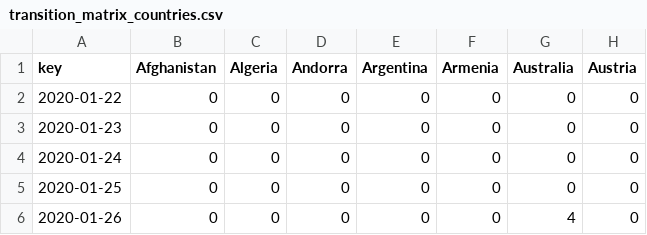
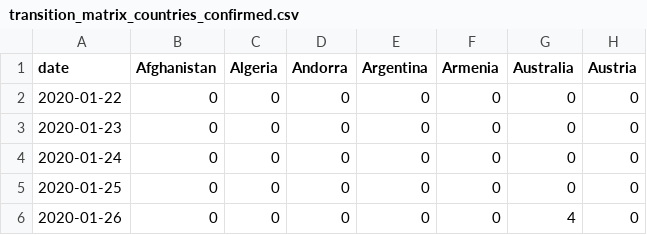
Before and after one commit to AnthonyEbert/ItalyCovid19, a CSV file: johns-hopkins-download/transition_matrix_countries_confirmed.csv (was johns-hopkins-download/transition_matrix_countries.csv), drawn as a sheet; only a part is shown; the diff names each change by its address in the sheet, - before the commit and + after, or states it on an @@ line.

Commit message:
johns hopkins and protezione civile download

```diff
--- a/johns-hopkins-download/transition_matrix_countries.csv
+++ b/johns-hopkins-download/transition_matrix_countries_confirmed.csv
-A1: key
+A1: date
```
Also changed, not shown: 3 other files.
